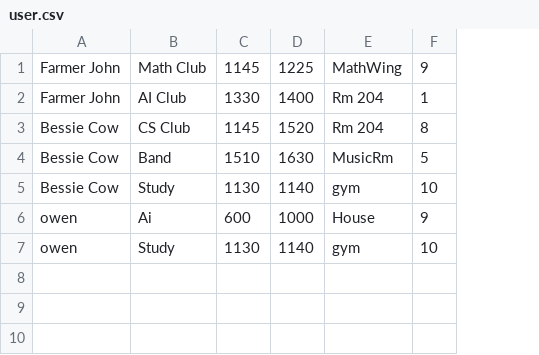
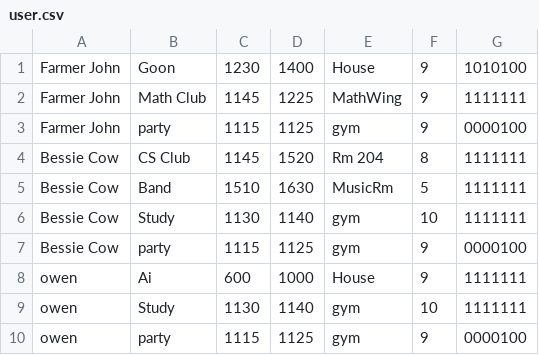
Before and after one commit to Kevin09sun/Schedule-Builder, a CSV file: ScheduleBuilder/resources/user.csv, drawn as a sheet; removed rows and columns are numbered as before the commit, all else as after; the diff names each change by its address in the sheet, - before the commit and + after, or states it on an @@ line.

```diff
--- a/ScheduleBuilder/resources/user.csv
+++ b/ScheduleBuilder/resources/user.csv
+column G, row 2: 1111111; rows 4-6: all 1111111; rows 8-9: 1111111 | 1111111
+row 1: Farmer John | Goon | 1230 | 1400 | House | 9 | 1010100
-row 2: Farmer John | AI Club | 1330 | 1400 | Rm 204 | 1
+row 3: Farmer John | party | 1115 | 1125 | gym | 9 | 0000100
+row 7: Bessie Cow | party | 1115 | 1125 | gym | 9 | 0000100
+row 10: owen | party | 1115 | 1125 | gym | 9 | 0000100
```
Also changed, not shown: 1 other file.
